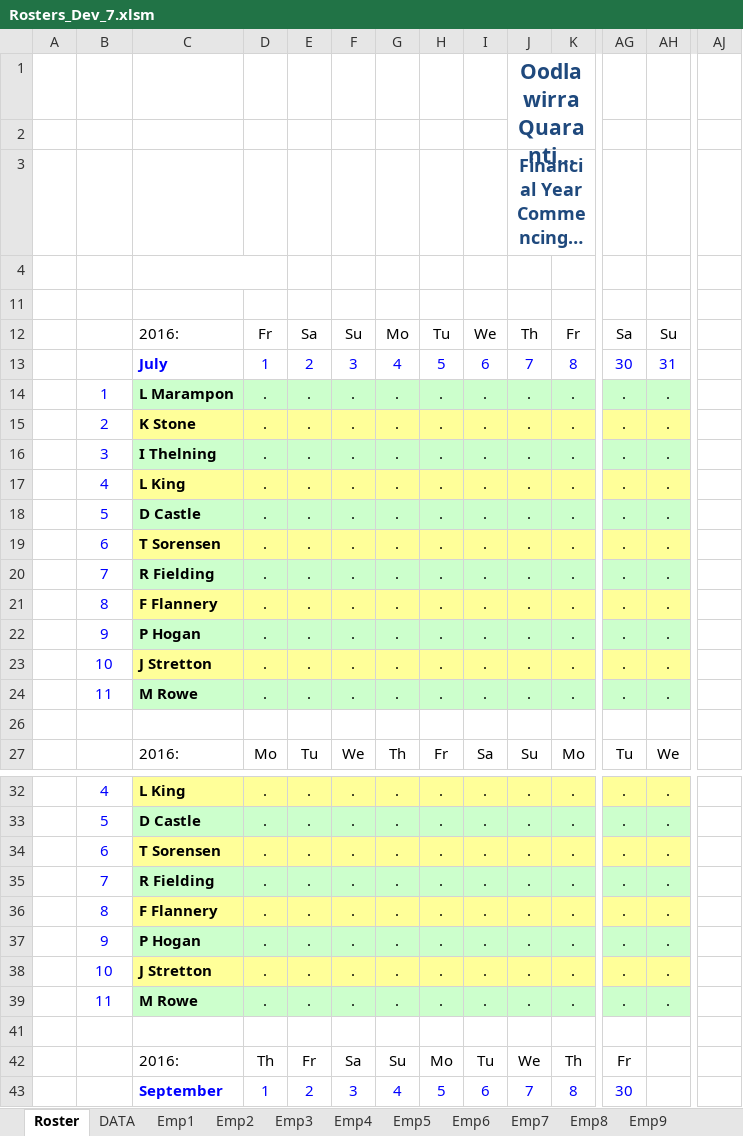
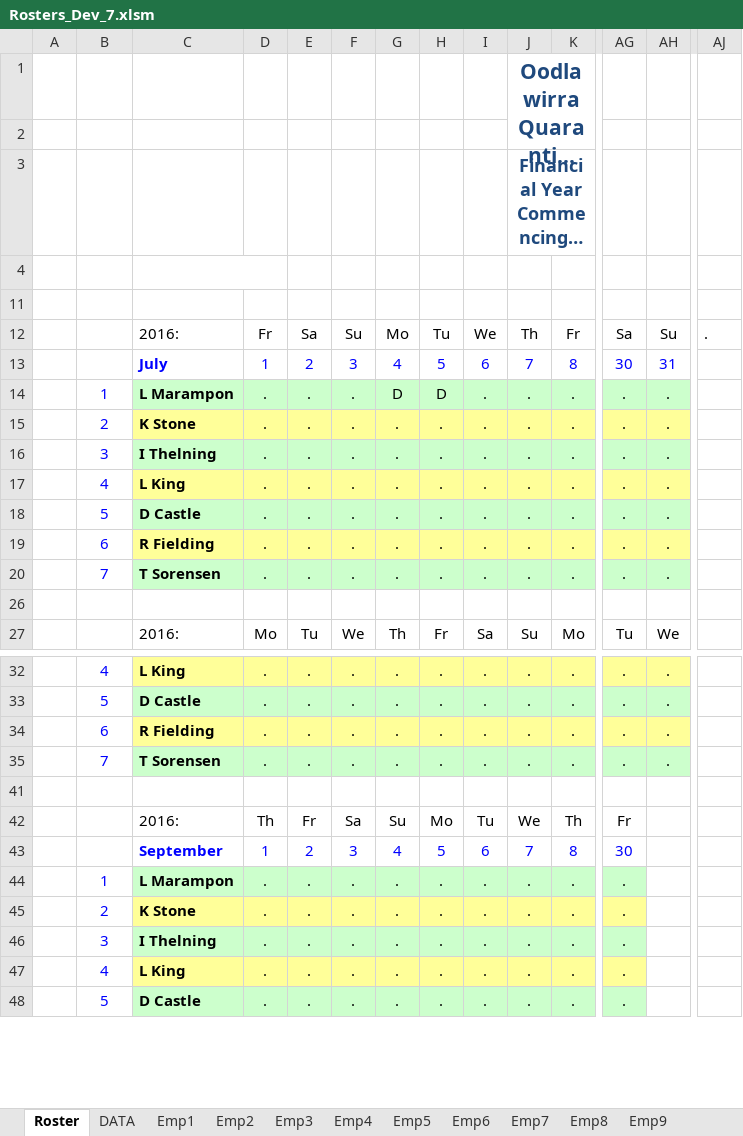
Before and after one commit to Blackpotch/Rosters17Dev, an Excel workbook: Rosters_Dev_7.xlsm, sheet Roster, drawn as a sheet; only a part is shown, gaps mark what is left out; the shorter side is filled out with more unchanged rows; long unchanged cells end in …; values as stored, in another font and other column widths than the file's, no borders; charts and pictures and conditional formats not drawn; rows hold the shown columns only; the diff covers the shown part only; the diff names each change by its address in the sheet, - before the commit and + after, or states it on an @@ line.

```diff
--- a/Rosters_Dev_7.xlsm (sheet Roster)
+++ b/Rosters_Dev_7.xlsm (sheet Roster)
-AJ12: (empty)
+AJ12: .
-G14: .
+G14: D
-H14: .
+H14: D
-C19: T Sorensen
+C19: R Fielding
-C20: R Fielding
+C20: T Sorensen
-row 21:  | 8 | F Flannery | . | . | . | . | . | . | . | . | . | .
-row 22:  | 9 | P Hogan | . | . | . | . | . | . | . | . | . | .
-row 23:  | 10 | J Stretton | . | . | . | . | . | . | . | . | . | .
-row 24:  | 11 | M Rowe | . | . | . | . | . | . | . | . | . | .
-C34: T Sorensen
+C34: R Fielding
-C35: R Fielding
+C35: T Sorensen
-row 36:  | 8 | F Flannery | . | . | . | . | . | . | . | . | . | .
-row 37:  | 9 | P Hogan | . | . | . | . | . | . | . | . | . | .
-row 38:  | 10 | J Stretton | . | . | . | . | . | . | . | . | . | .
-row 39:  | 11 | M Rowe | . | . | . | . | . | . | . | . | . | .
```
Also changed, not shown: 40 removed rows and 27 edited cells elsewhere in this sheet, sheet Summary, sheet DATA, sheet Emp1, sheet Emp10, sheet Emp11, sheet Emp7, 8 more sheets, formulas that keep their value, charts or pictures, 2 other files.
